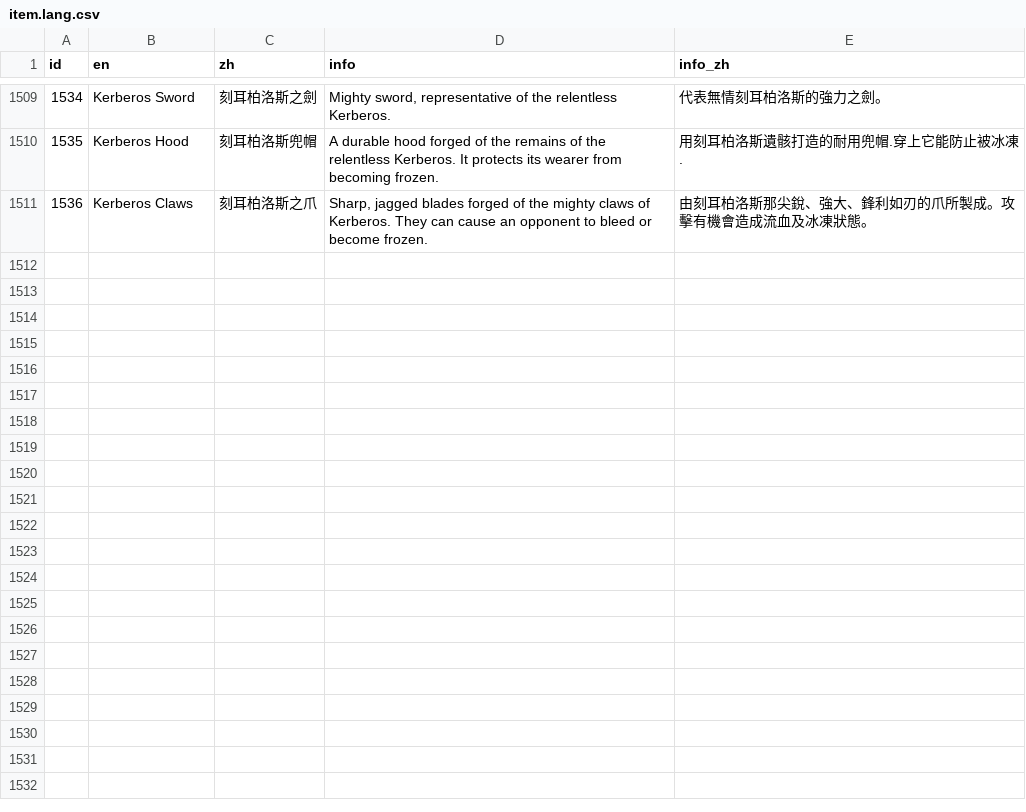
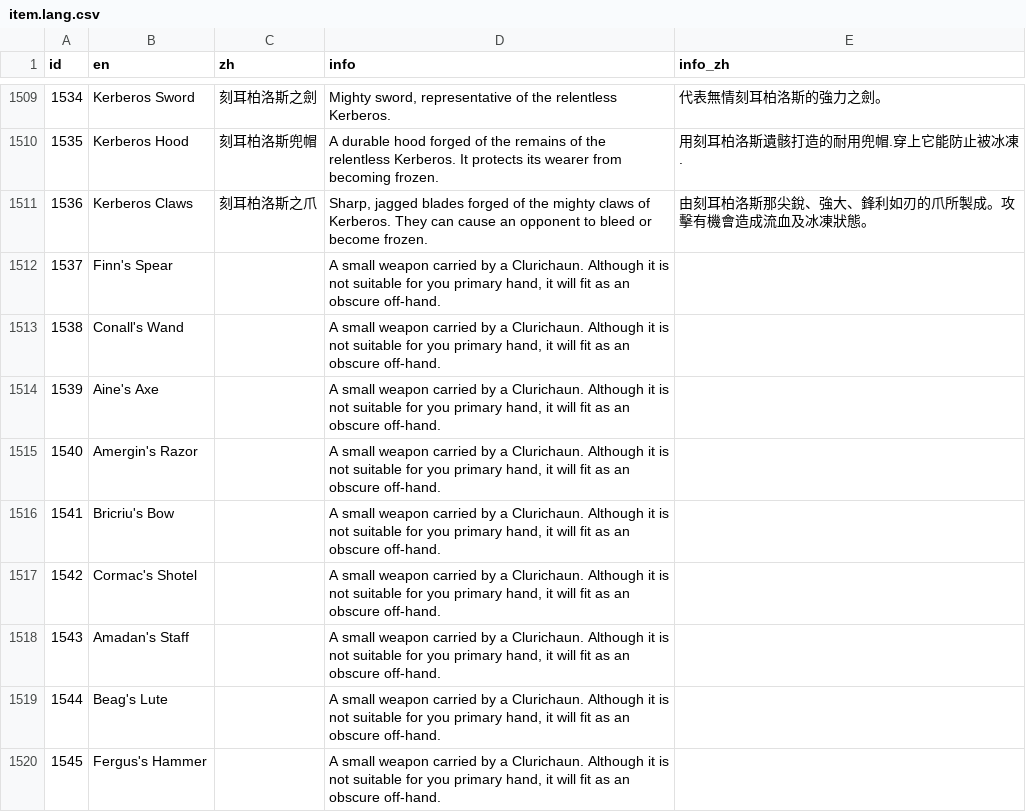
Before and after one commit to Rplus/orna-lookup, a CSV file: public/raw-data/item.lang.csv, drawn as a sheet; only a part is shown, gaps mark what is left out.

```diff
--- a/public/raw-data/item.lang.csv
+++ b/public/raw-data/item.lang.csv
@@ -1511 +1511,10 @@ id,en,zh,info,info_zh
 1536,Kerberos Claws,刻耳柏洛斯之爪,"Sharp, jagged blades forged of the mighty claws of Kerberos. They can cause an opponent to bleed or become frozen.",由刻耳柏洛斯那尖銳、強大、鋒利如刃的爪所製成。攻擊有機會造成流血及冰凍狀態。
+1537,Finn's Spear,,"A small weapon carried by a Clurichaun. Although it is not suitable for you primary hand, it will fit as an obscure off-hand.",
+1538,Conall's Wand,,"A small weapon carried by a Clurichaun. Although it is not suitable for you primary hand, it will fit as an obscure off-hand.",
+1539,Aine's Axe,,"A small weapon carried by a Clurichaun. Although it is not suitable for you primary hand, it will fit as an obscure off-hand.",
+1540,Amergin's Razor,,"A small weapon carried by a Clurichaun. Although it is not suitable for you primary hand, it will fit as an obscure off-hand.",
+1541,Bricriu's Bow,,"A small weapon carried by a Clurichaun. Although it is not suitable for you primary hand, it will fit as an obscure off-hand.",
+1542,Cormac's Shotel,,"A small weapon carried by a Clurichaun. Although it is not suitable for you primary hand, it will fit as an obscure off-hand.",
+1543,Amadan's Staff,,"A small weapon carried by a Clurichaun. Although it is not suitable for you primary hand, it will fit as an obscure off-hand.",
+1544,Beag's Lute,,"A small weapon carried by a Clurichaun. Although it is not suitable for you primary hand, it will fit as an obscure off-hand.",
+1545,Fergus's Hammer,,"A small weapon carried by a Clurichaun. Although it is not suitable for you primary hand, it will fit as an obscure off-hand.",
```
Also changed, not shown: public/raw-data/item.json.csv, public/raw-data/monster.json.csv, 27 other files.
